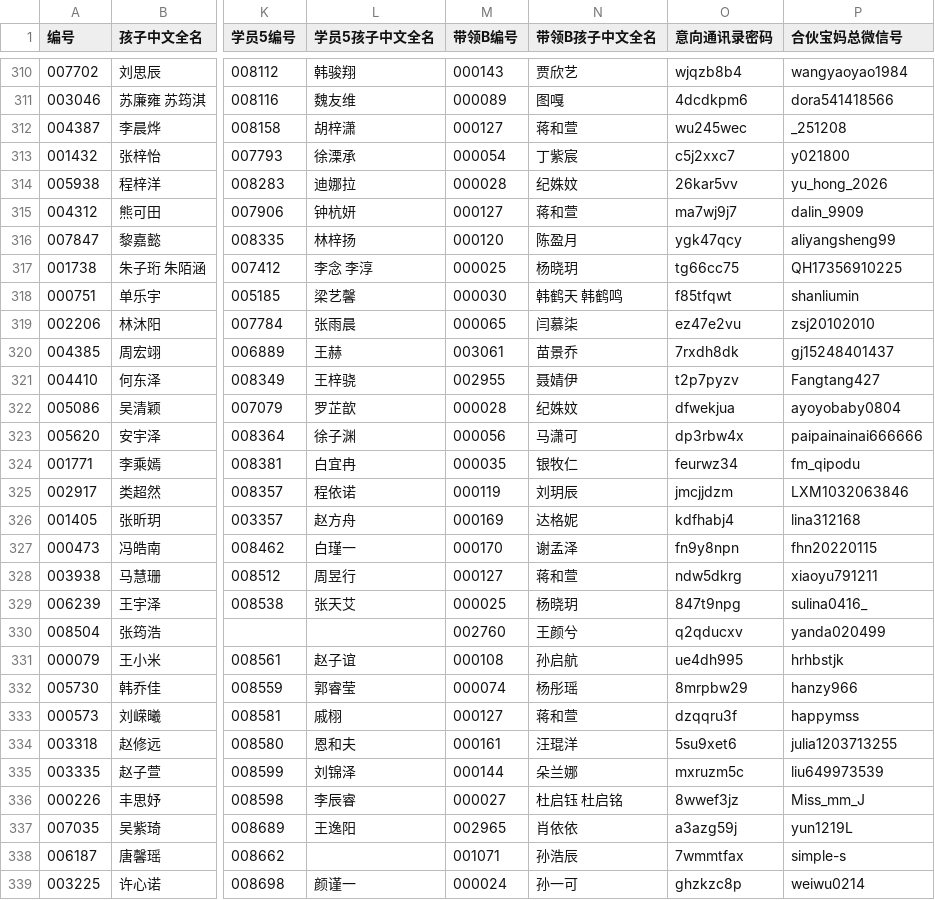
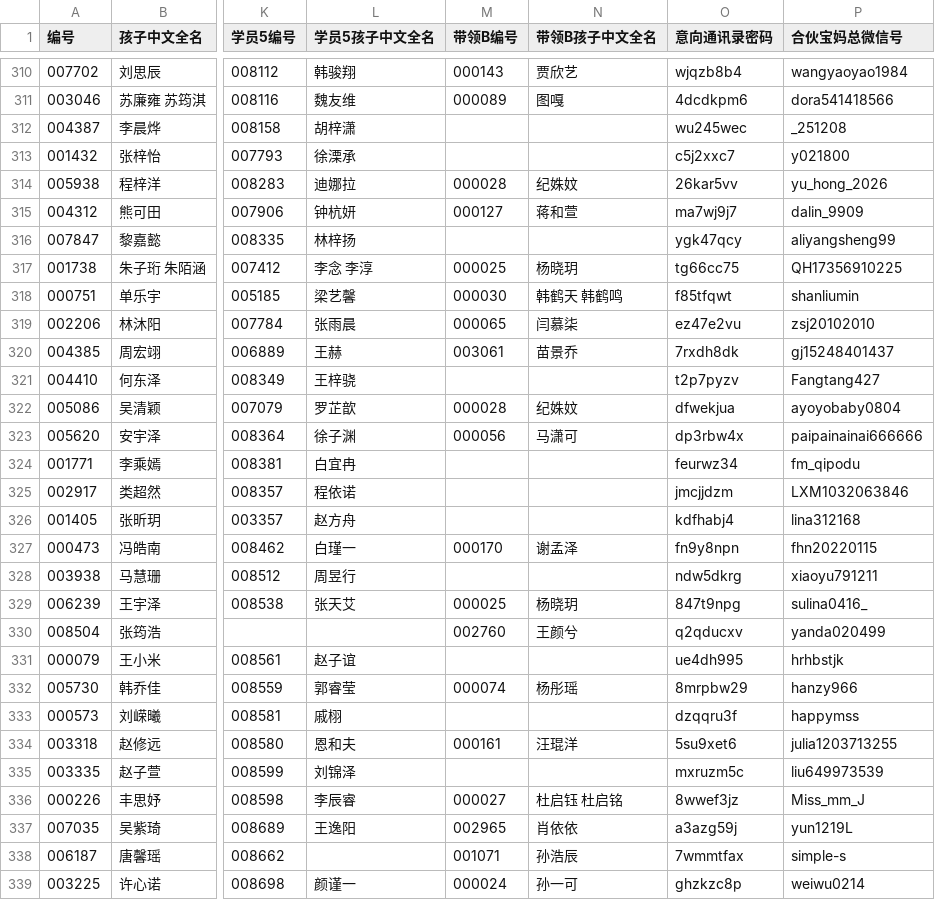
Before and after one commit to zjhhh-github/mygit, a CSV file: manjike-tools/feishu_download/output/合伙宝妈.csv, drawn as a sheet; only a part is shown, gaps mark what is left out; the diff covers the shown part only; the diff names each change by its address in the sheet, - before the commit and + after, or states it on an @@ line.

```diff
--- a/manjike-tools/feishu_download/output/合伙宝妈.csv
+++ b/manjike-tools/feishu_download/output/合伙宝妈.csv
-M312 (带领B编号): 000127
+M312 (带领B编号): (empty)
-N312 (带领B孩子中文全名): 蒋和萱
+N312 (带领B孩子中文全名): (empty)
-M313 (带领B编号): 000054
+M313 (带领B编号): (empty)
-N313 (带领B孩子中文全名): 丁紫宸
+N313 (带领B孩子中文全名): (empty)
-M316 (带领B编号): 000120
+M316 (带领B编号): (empty)
-N316 (带领B孩子中文全名): 陈盈月
+N316 (带领B孩子中文全名): (empty)
-M321 (带领B编号): 002955
+M321 (带领B编号): (empty)
-N321 (带领B孩子中文全名): 聂婧伊
+N321 (带领B孩子中文全名): (empty)
-M324 (带领B编号): 000035
+M324 (带领B编号): (empty)
-N324 (带领B孩子中文全名): 银牧仁
+N324 (带领B孩子中文全名): (empty)
-M325 (带领B编号): 000119
+M325 (带领B编号): (empty)
-N325 (带领B孩子中文全名): 刘玥辰
+N325 (带领B孩子中文全名): (empty)
-M326 (带领B编号): 000169
+M326 (带领B编号): (empty)
-N326 (带领B孩子中文全名): 达格妮
+N326 (带领B孩子中文全名): (empty)
-M328 (带领B编号): 000127
+M328 (带领B编号): (empty)
-N328 (带领B孩子中文全名): 蒋和萱
+N328 (带领B孩子中文全名): (empty)
-M331 (带领B编号): 000108
+M331 (带领B编号): (empty)
-N331 (带领B孩子中文全名): 孙启航
+N331 (带领B孩子中文全名): (empty)
-M333 (带领B编号): 000127
+M333 (带领B编号): (empty)
-N333 (带领B孩子中文全名): 蒋和萱
+N333 (带领B孩子中文全名): (empty)
-M335 (带领B编号): 000144
+M335 (带领B编号): (empty)
-N335 (带领B孩子中文全名): 朵兰娜
+N335 (带领B孩子中文全名): (empty)
```
Also changed, not shown: 138 edited cells elsewhere in this file, 4 other files.
